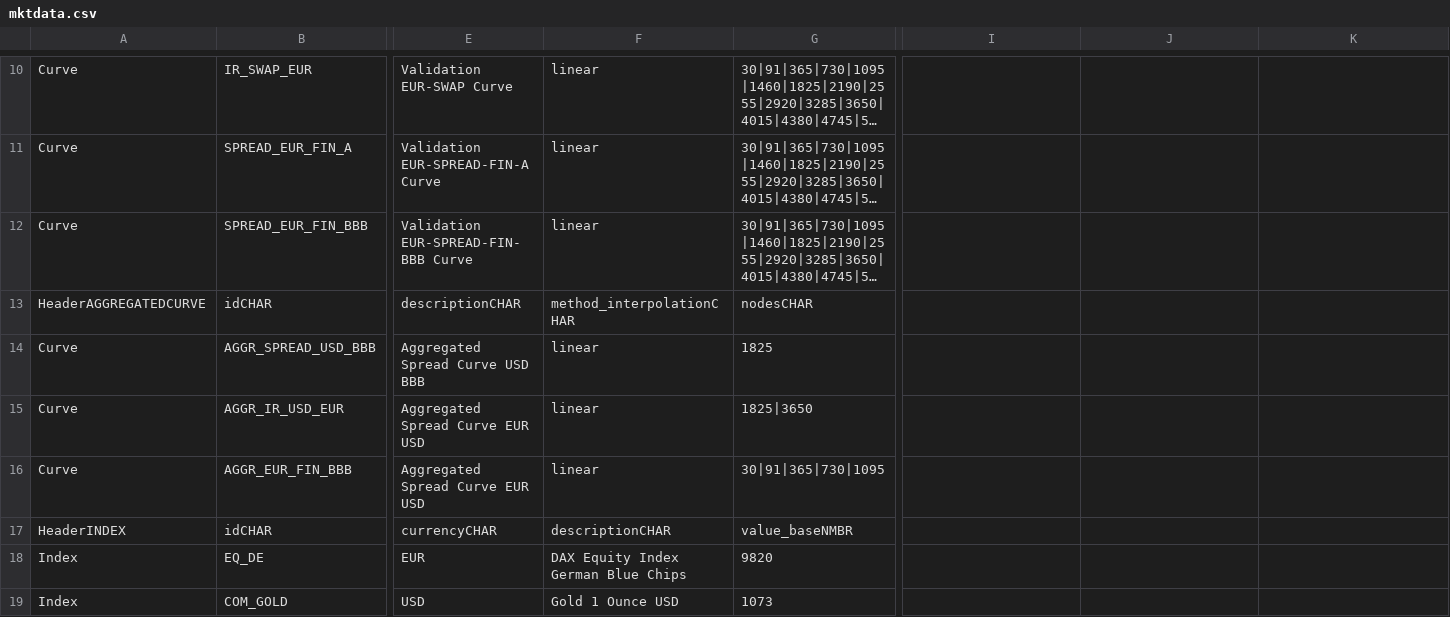
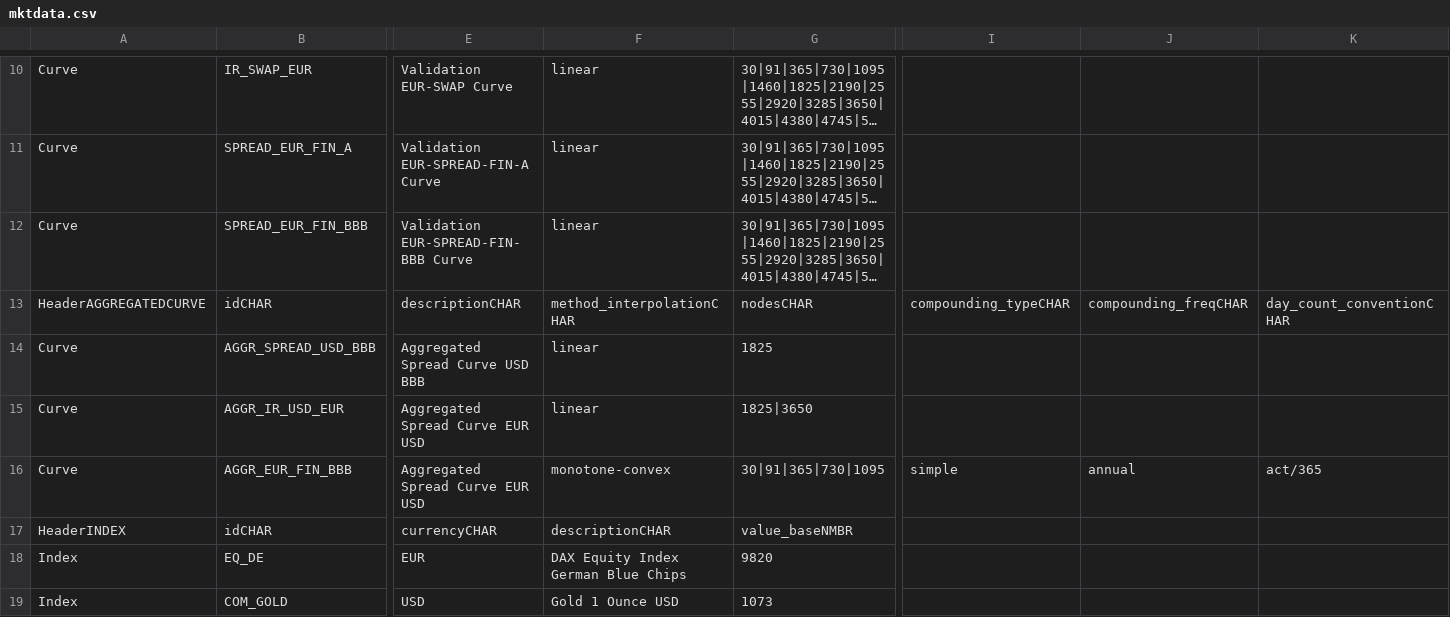
Before and after one commit to octarisk/octarisk, a CSV file: working_folder/mktdata/mktdata.csv, drawn as a sheet; only a part is shown, gaps mark what is left out; long unchanged cells end in …; the diff names each change by its address in the sheet, - before the commit and + after, or states it on an @@ line.

```diff
--- a/working_folder/mktdata/mktdata.csv
+++ b/working_folder/mktdata/mktdata.csv
-I13: (empty)
+I13: compounding_typeCHAR
-J13: (empty)
+J13: compounding_freqCHAR
-K13: (empty)
+K13: day_count_conventionCHAR
-F16: linear
+F16: monotone-convex
-I16: (empty)
+I16: simple
-J16: (empty)
+J16: annual
-K16: (empty)
+K16: act/365
```
Also changed, not shown: 10 other files.
